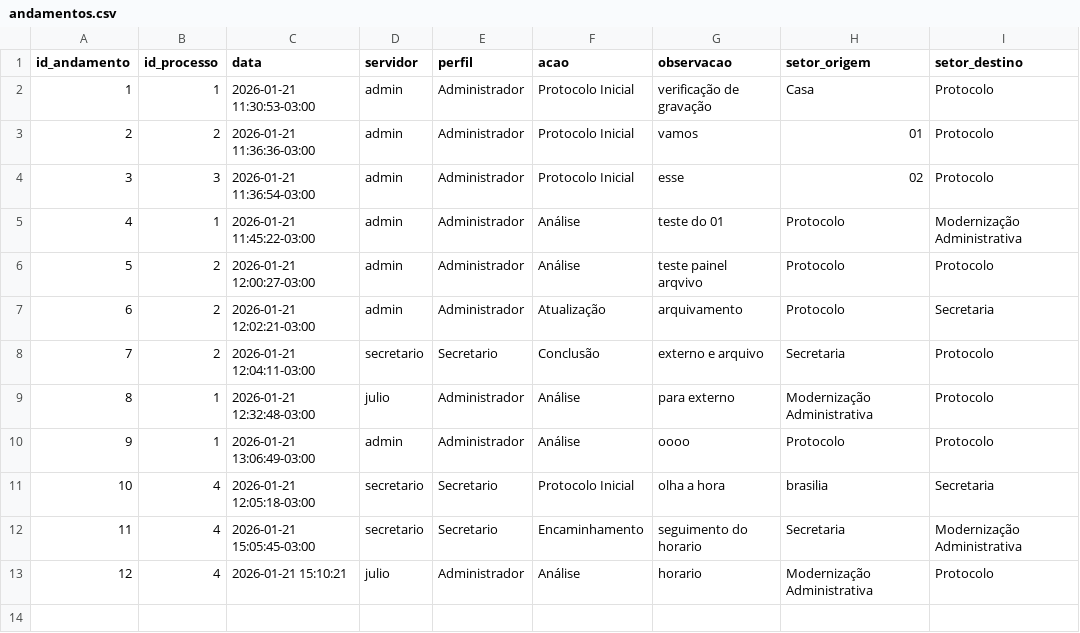
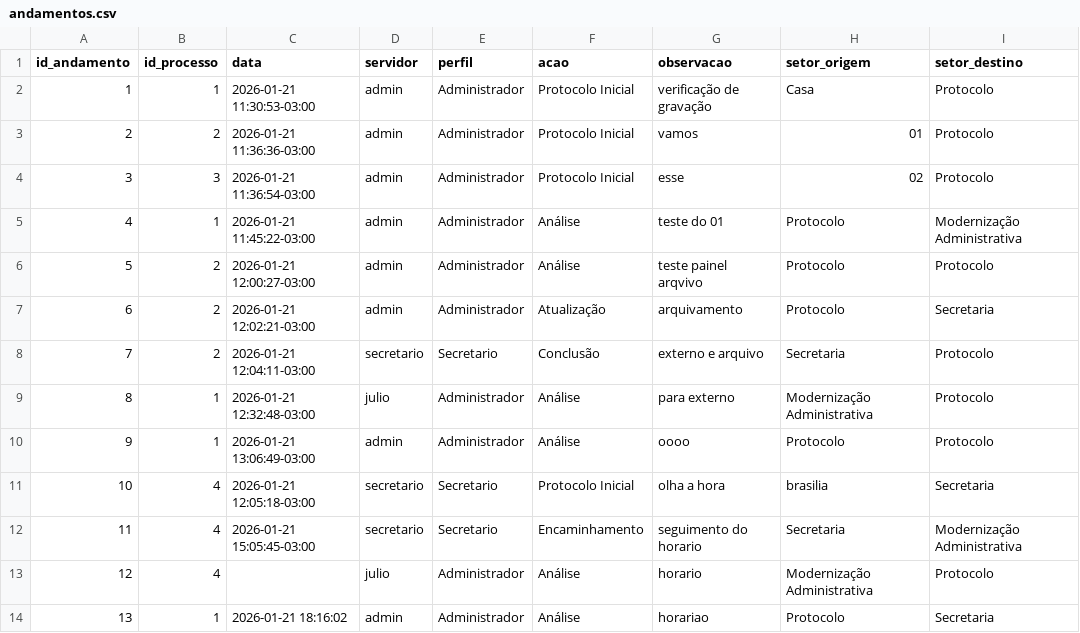
Before and after one commit to planejamentobarbacena-web/Protocolo-Interno-SEPLAN, a CSV file: data/andamentos.csv, drawn as a sheet.

Commit message:
Andamento 13 do processo 1

```diff
--- a/data/andamentos.csv
+++ b/data/andamentos.csv
@@ -12,2 +12,3 @@ id_andamento,id_processo,data,servidor,perfil,acao,observacao,setor_origem,setor
 11,4,2026-01-21 15:05:45-03:00,secretario,Secretario,Encaminhamento,seguimento do horario,Secretaria,Modernização Administrativa
-12,4,2026-01-21 15:10:21,julio,Administrador,Análise,horario,Modernização Administrativa,Protocolo
+12,4,,julio,Administrador,Análise,horario,Modernização Administrativa,Protocolo
+13,1,2026-01-21 18:16:02,admin,Administrador,Análise,horariao,Protocolo,Secretaria
```
